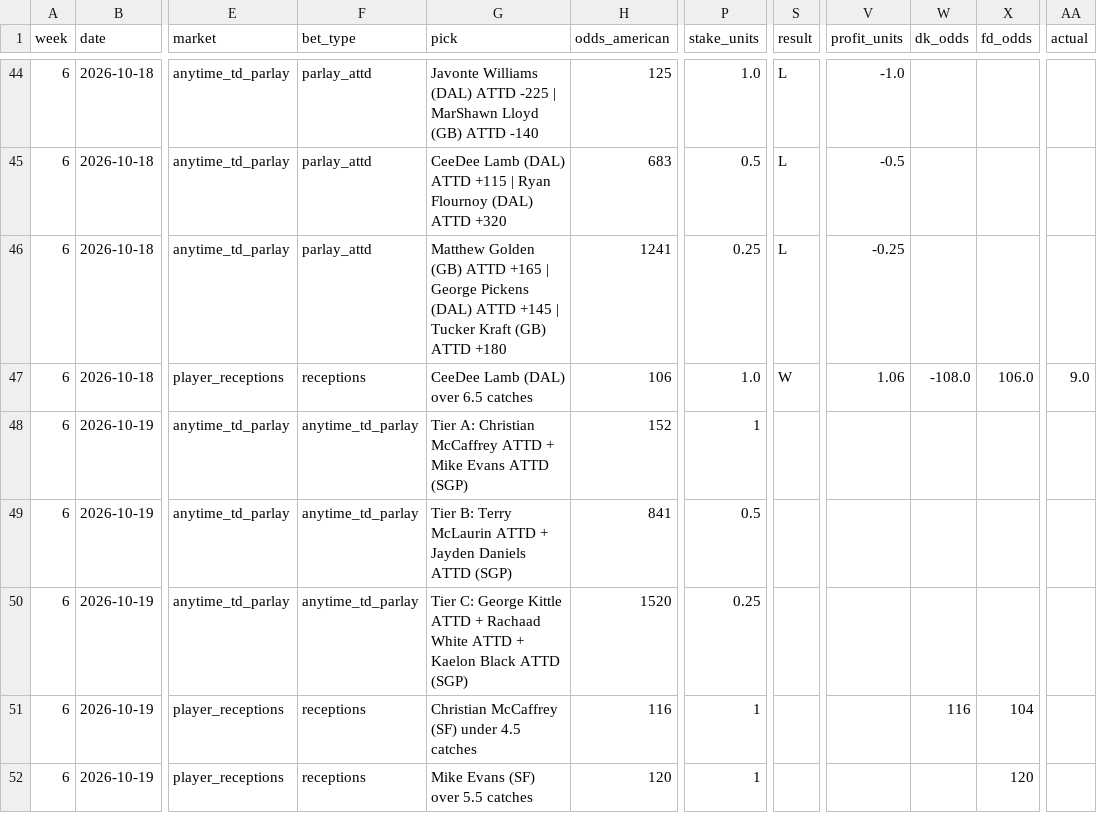
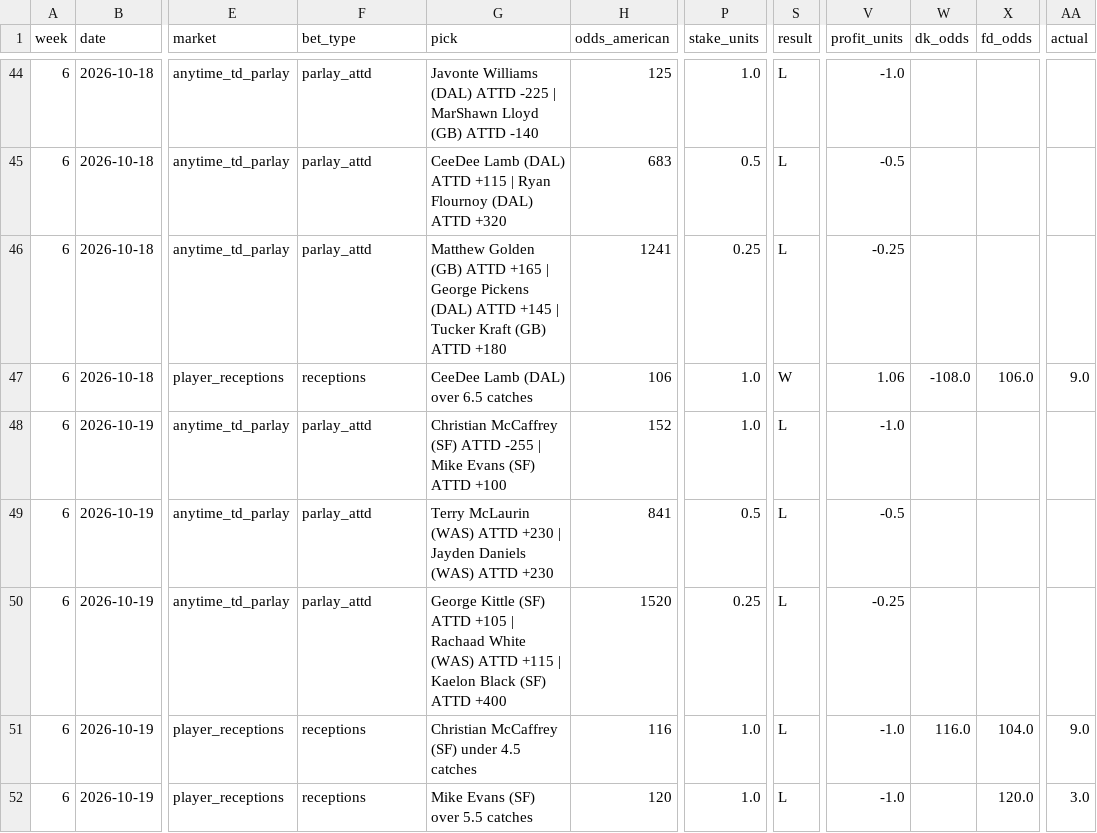
Before and after one commit to githubmaster6969/paper-portfolio, a CSV file: nfl/data/picks_log.csv, drawn as a sheet; only a part is shown, gaps mark what is left out; the diff names each change by its address in the sheet, - before the commit and + after, or states it on an @@ line.

Commit message:
NFL Week 6 MNF graded (WAS @ SF 17-23): 0-5, -3.75u; week 6 final 6-16, -0.94u

```diff
--- a/nfl/data/picks_log.csv
+++ b/nfl/data/picks_log.csv
-F48:F50 (bet_type): anytime_td_parlay
+F48:F50 (bet_type): parlay_attd
-G48 (pick): Tier A: Christian McCaffrey ATTD + Mike Evans ATTD (SGP)
+G48 (pick): Christian McCaffrey (SF) ATTD -255 | Mike Evans (SF) ATTD +100
-P48 (stake_units): 1
+P48 (stake_units): 1.0
-S48:S52 (result): (empty)
+S48:S52 (result): L
-V48 (profit_units): (empty)
+V48 (profit_units): -1.0
-G49 (pick): Tier B: Terry McLaurin ATTD + Jayden Daniels ATTD (SGP)
+G49 (pick): Terry McLaurin (WAS) ATTD +230 | Jayden Daniels (WAS) ATTD +230
-V49 (profit_units): (empty)
+V49 (profit_units): -0.5
-G50 (pick): Tier C: George Kittle ATTD + Rachaad White ATTD + Kaelon Black ATTD (SGP)
+G50 (pick): George Kittle (SF) ATTD +105 | Rachaad White (WAS) ATTD +115 | Kaelon Black (SF) ATTD +400
-V50 (profit_units): (empty)
+V50 (profit_units): -0.25
-P51:P52 (stake_units): 1
+P51:P52 (stake_units): 1.0
-V51:V52 (profit_units): (empty)
+V51:V52 (profit_units): -1.0
-W51 (dk_odds): 116
+W51 (dk_odds): 116.0
-X51 (fd_odds): 104
+X51 (fd_odds): 104.0
-AA51 (actual): (empty)
+AA51 (actual): 9.0
-X52 (fd_odds): 120
+X52 (fd_odds): 120.0
-AA52 (actual): (empty)
+AA52 (actual): 3.0
```
